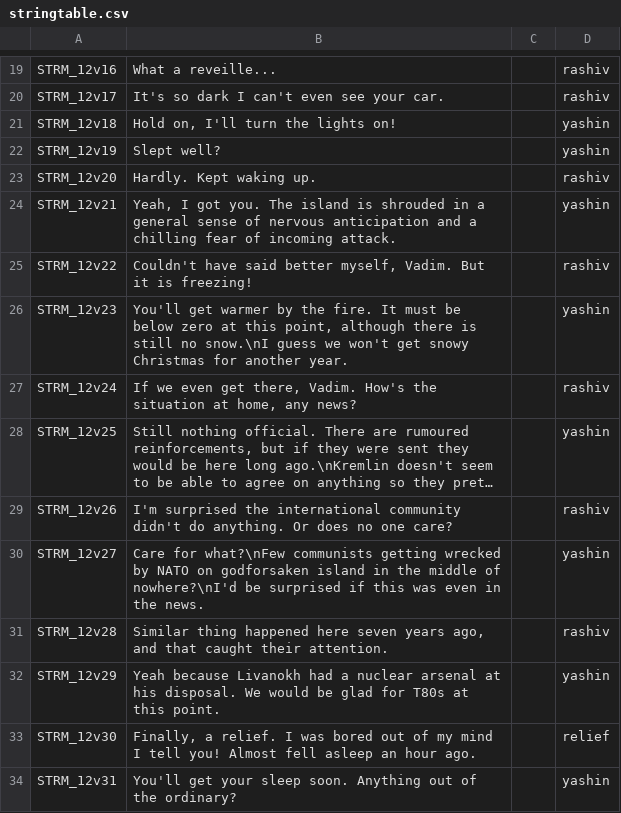
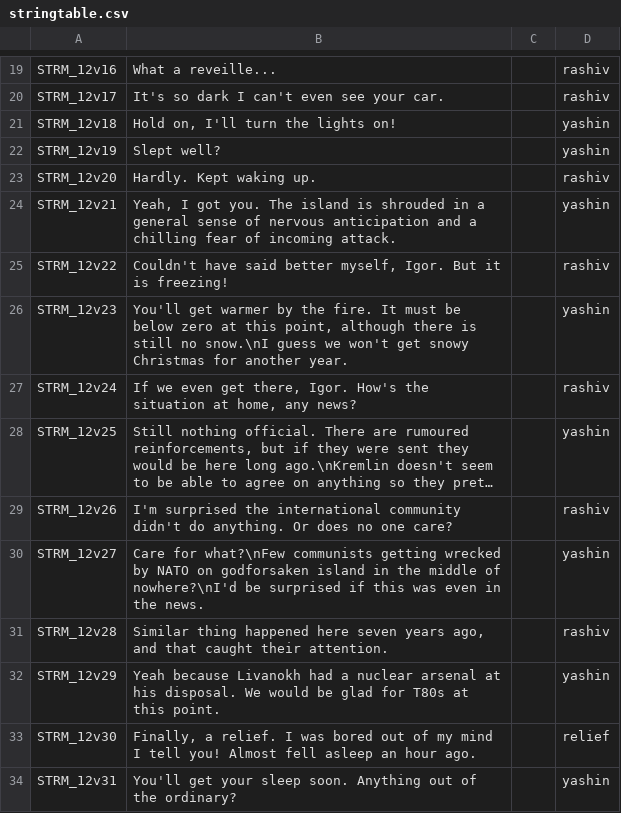
Before and after one commit to Kossyr/dawn, a CSV file: Missions/12Respite.Cain/stringtable.csv, drawn as a sheet; only a part is shown, gaps mark what is left out; long unchanged cells end in …; the diff names each change by its address in the sheet, - before the commit and + after, or states it on an @@ line.

```diff
--- a/Missions/12Respite.Cain/stringtable.csv
+++ b/Missions/12Respite.Cain/stringtable.csv
-B25: …better myself, Vadim. But it…
+B25: …better myself, Igor. But it…
-B27: …get there, Vadim. How's the…
+B27: …get there, Igor. How's the…
```
Also changed, not shown: Missions/18Reconnaissance.Cain/stringtable.csv, Missions/22Siege.Cain/stringtable.csv, 7 other files.
